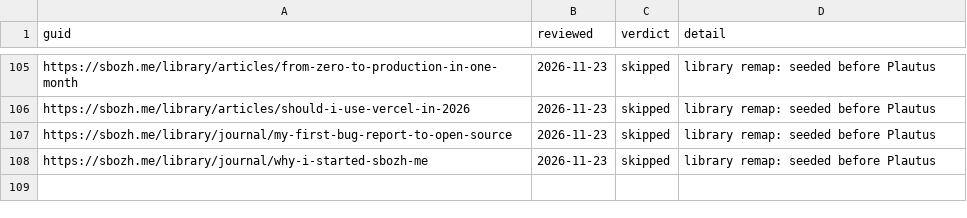
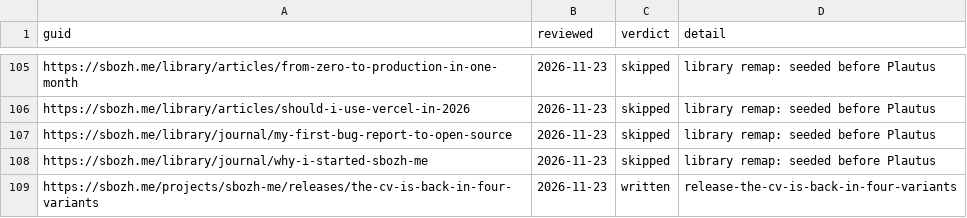
Before and after one commit to sbozh-me/website, a TSV file: apps/web/content/kagurame/reviewed.tsv, drawn as a sheet; only a part is shown, gaps mark what is left out.

Commit message:
feat(web): Kagurame recites the CV returns release

```diff
--- a/apps/web/content/kagurame/reviewed.tsv
+++ b/apps/web/content/kagurame/reviewed.tsv
@@ -108 +108,2 @@ https://sbozh.me/library/journal/my-first-bug-report-to-open-source	2026-11-23	s
 https://sbozh.me/library/journal/why-i-started-sbozh-me	2026-11-23	skipped	library remap: seeded before Plautus
+https://sbozh.me/projects/sbozh-me/releases/the-cv-is-back-in-four-variants	2026-11-23	written	release-the-cv-is-back-in-four-variants
```
Also changed, not shown: 1 other file.
